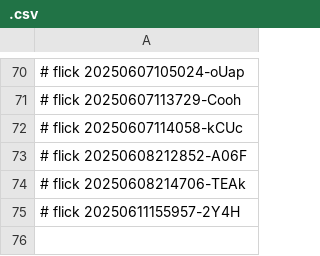
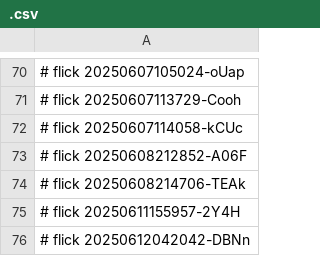
Before and after one commit to abikesa/ubuntu-dev, a CSV file: dolce/.csv, drawn as a sheet; only a part is shown, gaps mark what is left out; the diff names each change by its address in the sheet, - before the commit and + after, or states it on an @@ line.

Commit message:
dolce/.csv

```diff
--- a/dolce/.csv
+++ b/dolce/.csv
+row 76: # flick 20250612042042-DBNn
```
